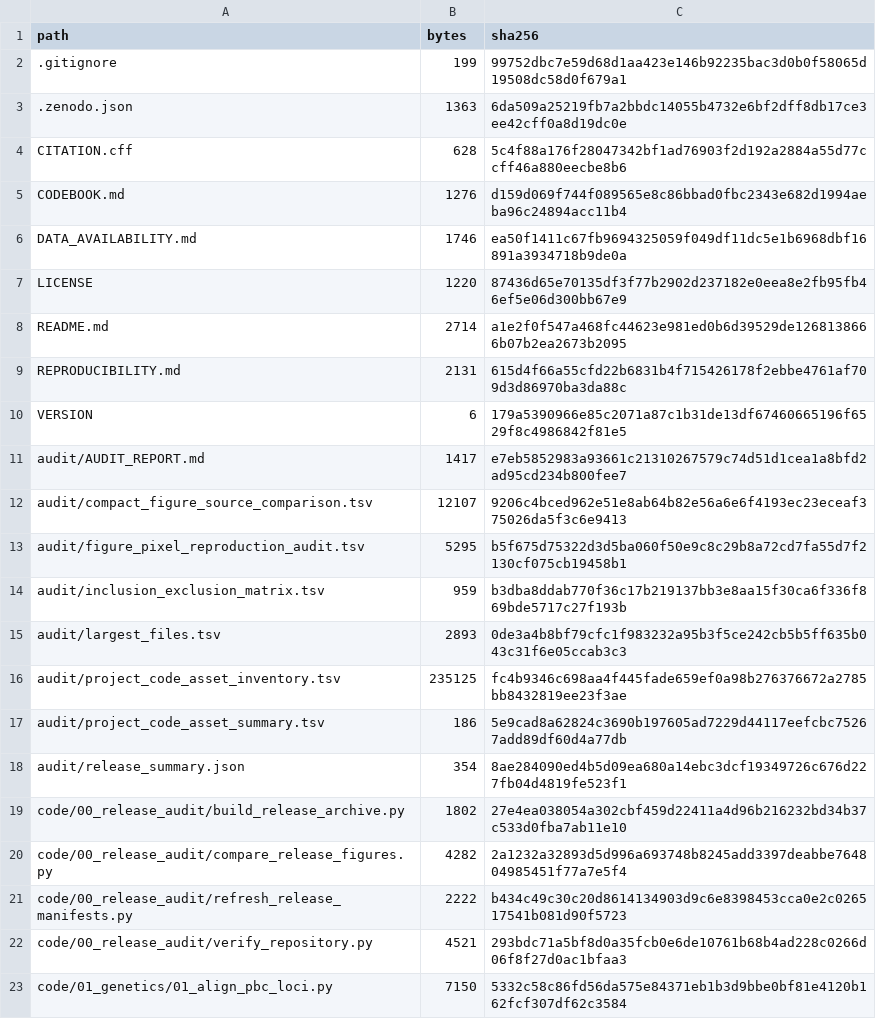
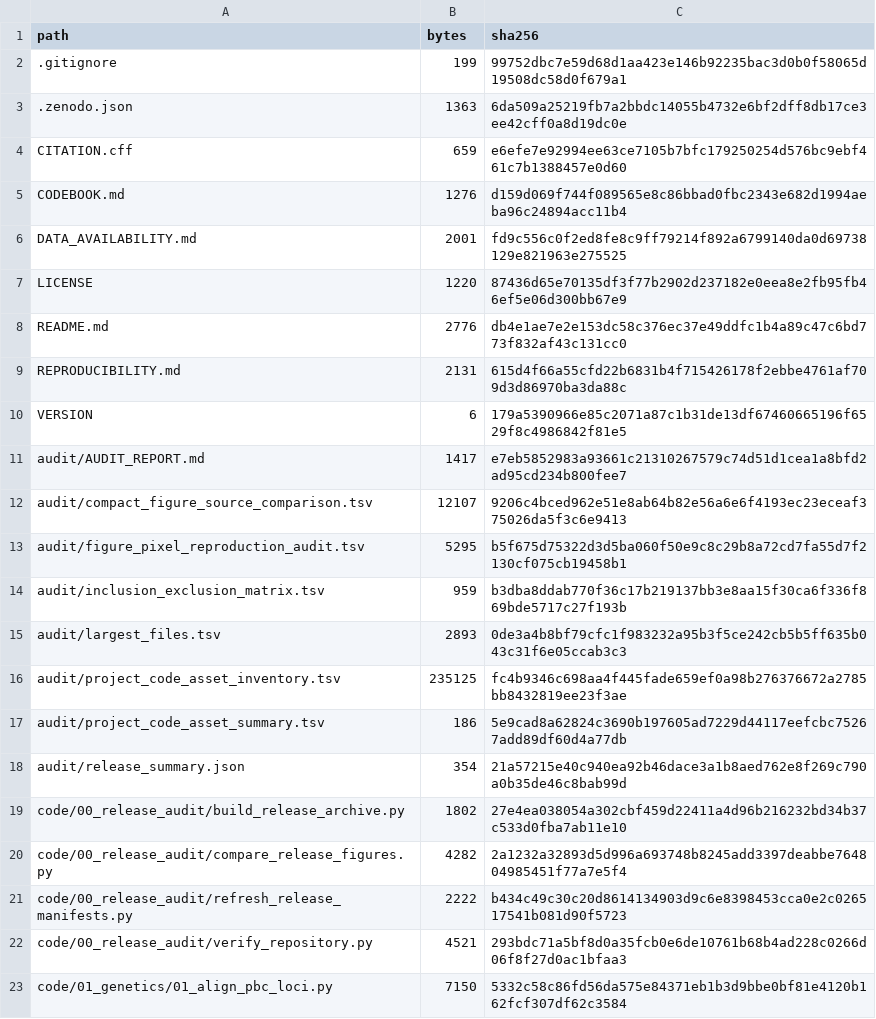
Before and after one commit to zbwcc00/PBC_IL12RB2_TYK2_reproducibility, a TSV file: manifests/SHA256SUMS.tsv, drawn as a sheet; only a part is shown.

```diff
--- a/manifests/SHA256SUMS.tsv
+++ b/manifests/SHA256SUMS.tsv
@@ -3,7 +3,7 @@ path	bytes	sha256
 .zenodo.json	1363	6da509a25219fb7a2bbdc14055b4732e6bf2dff8db17ce3ee42cff0a8d19dc0e
-CITATION.cff	628	5c4f88a176f28047342bf1ad76903f2d192a2884a55d77ccff46a880eecbe8b6
+CITATION.cff	659	e6efe7e92994ee63ce7105b7bfc179250254d576bc9ebf461c7b1388457e0d60
 CODEBOOK.md	1276	d159d069f744f089565e8c86bbad0fbc2343e682d1994aeba96c24894acc11b4
-DATA_AVAILABILITY.md	1746	ea50f1411c67fb9694325059f049df11dc5e1b6968dbf16891a3934718b9de0a
+DATA_AVAILABILITY.md	2001	fd9c556c0f2ed8fe8c9ff79214f892a6799140da0d69738129e821963e275525
 LICENSE	1220	87436d65e70135df3f77b2902d237182e0eea8e2fb95fb46ef5e06d300bb67e9
-README.md	2714	a1e2f0f547a468fc44623e981ed0b6d39529de1268138666b07b2ea2673b2095
+README.md	2776	db4e1ae7e2e153dc58c376ec37e49ddfc1b4a89c47c6bd773f832af43c131cc0
 REPRODUCIBILITY.md	2131	615d4f66a55cfd22b6831b4f715426178f2ebbe4761af709d3d86970ba3da88c
@@ -17,3 +17,3 @@ audit/project_code_asset_inventory.tsv	235125	fc4b9346c698aa4f445fade659ef0a98b2
 audit/project_code_asset_summary.tsv	186	5e9cad8a62824c3690b197605ad7229d44117eefcbc75267add89df60d4a77db
-audit/release_summary.json	354	8ae284090ed4b5d09ea680a14ebc3dcf19349726c676d227fb04d4819fe523f1
+audit/release_summary.json	354	21a57215e40c940ea92b46dace3a1b8aed762e8f269c790a0b35de46c8bab99d
 code/00_release_audit/build_release_archive.py	1802	27e4ea038054a302cbf459d22411a4d96b216232bd34b37c533d0fba7ab11e10
```
Also changed, not shown: 4 other files.
